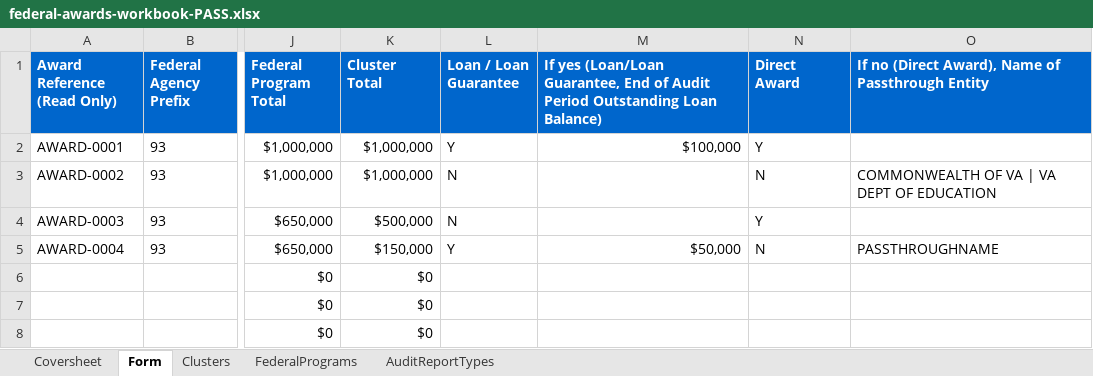
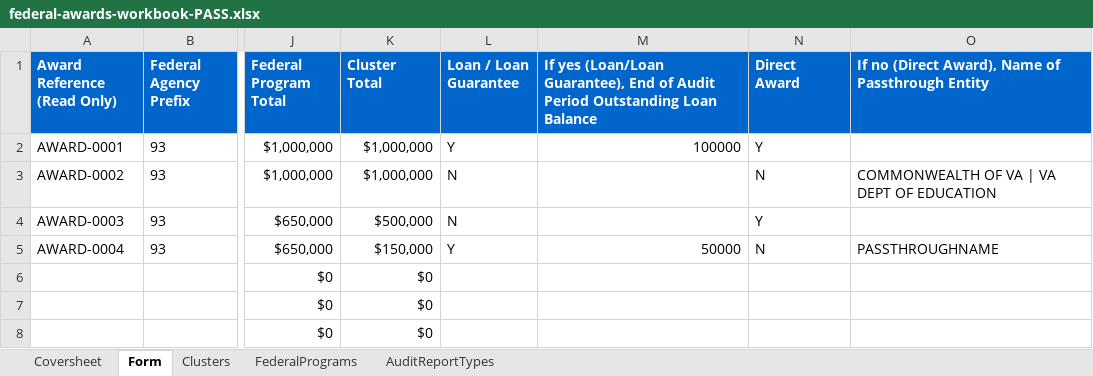
Before and after one commit to GSA-TTS/FAC, an Excel workbook: backend/data_fixtures/audit/excel_workbooks_test_files/federal-awards-workbook-PASS.xlsx, sheet Form, drawn as a sheet; only a part is shown, gaps mark what is left out; values as stored, in another font and other column widths than the file's, no borders; the diff names each change by its address in the sheet, - before the commit and + after, or states it on an @@ line.

Commit message:
Updated workbook templates

```diff
--- a/backend/data_fixtures/audit/excel_workbooks_test_files/federal-awards-workbook-PASS.xlsx (sheet Form)
+++ b/backend/data_fixtures/audit/excel_workbooks_test_files/federal-awards-workbook-PASS.xlsx (sheet Form)
-M1: …yes (Loan/Loan Guarantee, End of Audit Period Outstanding Loan Balance)
+M1: …yes (Loan/Loan Guarantee), End of Audit Period Outstanding Loan Balance
-M2: $100,000
+M2: 100000
-M5: $50,000
+M5: 50000
```
Also changed, not shown: sheet Clusters, backend/schemas/output/excel/xlsx/additional-eins-workbook.xlsx, backend/schemas/output/excel/xlsx/audit-findings-text-workbook.xlsx, 6 other files.
